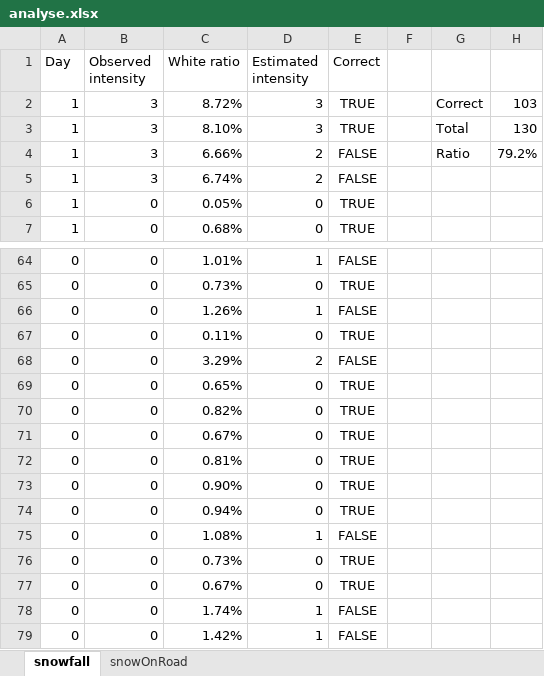
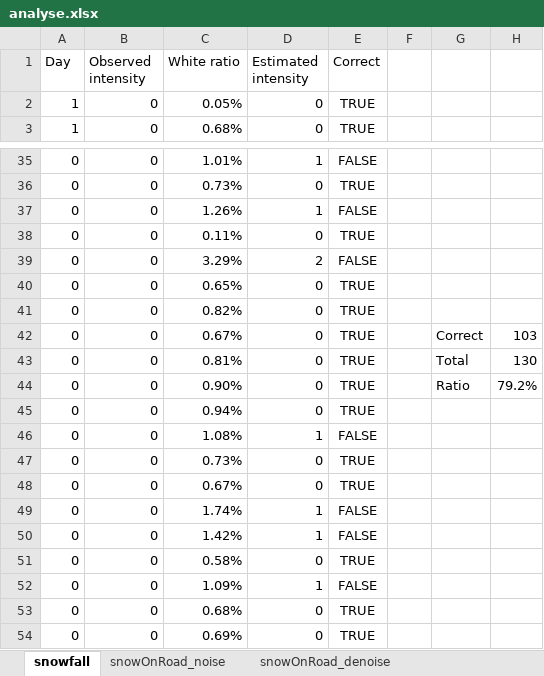
Before and after one commit to SamyFrancelet/LoRaSnow, an Excel workbook: 0500_Software/snow_detection/results/analyse.xlsx, sheet snowfall, drawn as a sheet; only a part is shown, gaps mark what is left out; the shorter side is filled out with more unchanged rows; values as stored, in another font and other column widths than the file's, no borders; charts and pictures and table styles not drawn; removed rows and columns are numbered as before the commit, all else as after; the diff covers the shown part only; the diff names each change by its address in the sheet, - before the commit and + after, or states it on an @@ line.

```diff
--- a/0500_Software/snow_detection/results/analyse.xlsx (sheet snowfall)
+++ b/0500_Software/snow_detection/results/analyse.xlsx (sheet snowfall)
-sheet tab: snowOnRoad
+sheet tab: snowOnRoad_denoise
+sheet tab: snowOnRoad_noise
-row 2: 1 | 3 | 8.72% | 3 | TRUE |  | Correct | 103
-row 3: 1 | 3 | 8.10% | 3 | TRUE |  | Total | 130
-row 4: 1 | 3 | 6.66% | 2 | FALSE |  | Ratio | 79.2%
@@ row 5 moved to row 33: 1 @@
-G42: (empty)
+G42: Correct
-H42: (empty)
+H42: 103
-G43: (empty)
+G43: Total
-H43: (empty)
+H43: 130
-G44: (empty)
+G44: Ratio
-H44: (empty)
+H44: 79.2%
```
Also changed, not shown: 3 added rows, 27 moved rows and 4 edited cells elsewhere in this sheet, sheet snowOnRoad_denoise, charts or pictures, 0000_Docs/0004_Business/Risques.xlsx, 28 other files.
